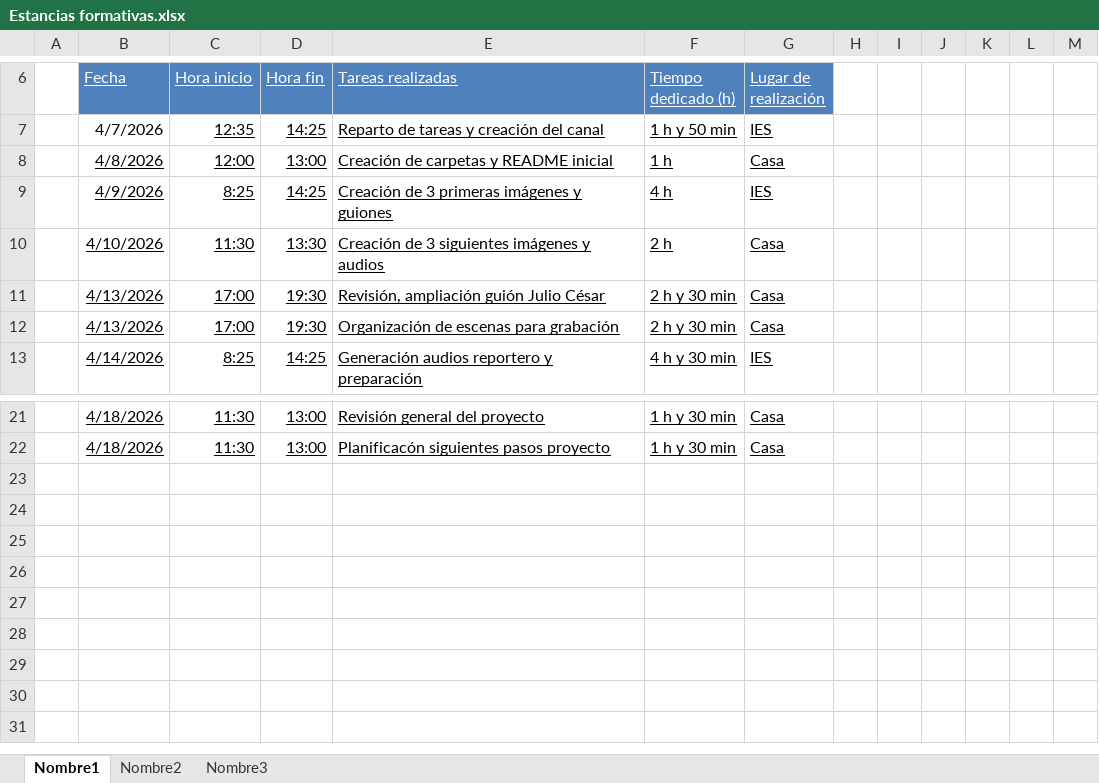
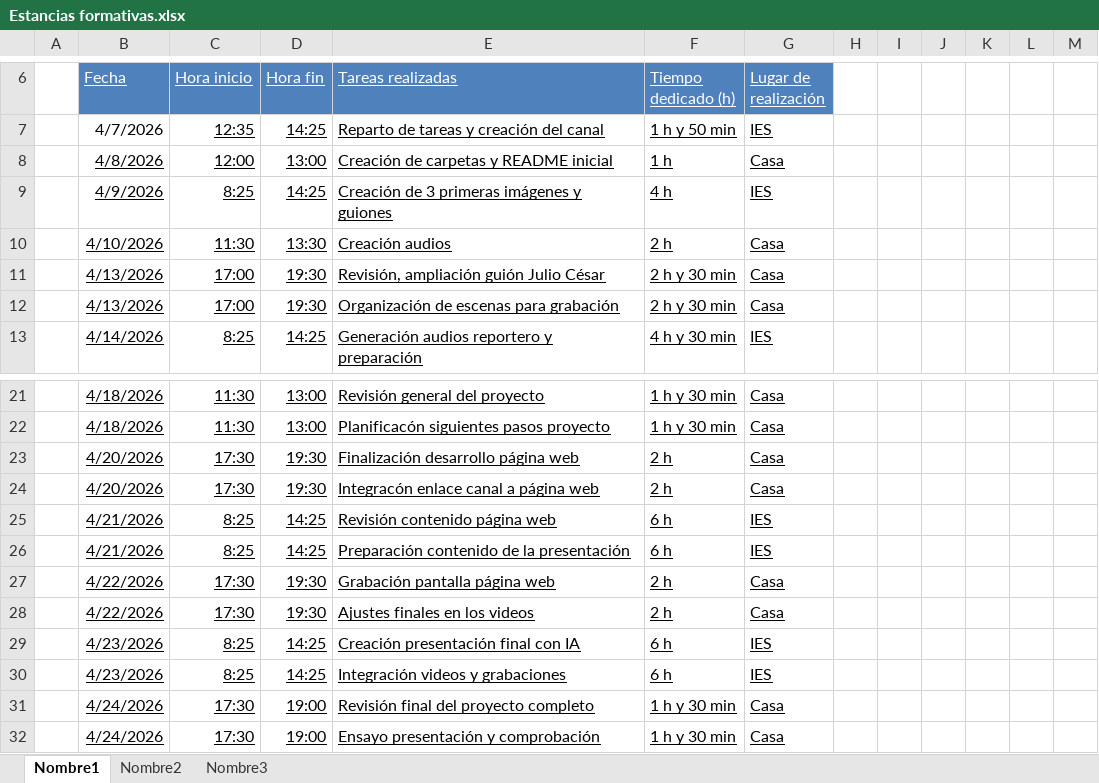
Before and after one commit to jorge45454654354/PRACTICAS---JORGE-Y-ENOL, an Excel workbook: documentos/Estancias formativas.xlsx, sheet Nombre1, drawn as a sheet; only a part is shown, gaps mark what is left out; values as stored, in another font and other column widths than the file's, no borders; table styles not drawn; the diff names each change by its address in the sheet, - before the commit and + after, or states it on an @@ line.

Commit message:
Actualizado documento estancias formativas

```diff
--- a/documentos/Estancias formativas.xlsx (sheet Nombre1)
+++ b/documentos/Estancias formativas.xlsx (sheet Nombre1)
-E10 (Tareas realizadas): Creación de 3 siguientes imágenes y audios
+E10 (Tareas realizadas): Creación audios
+row 23:  | 4/20/2026 | 17:30 | 19:30 | Finalización desarrollo página web | 2 h | Casa
+row 24:  | 4/20/2026 | 17:30 | 19:30 | Integracón enlace canal a página web | 2 h | Casa
+row 25:  | 4/21/2026 | 8:25 | 14:25 | Revisión contenido página web | 6 h | IES
+row 26:  | 4/21/2026 | 8:25 | 14:25 | Preparación contenido de la presentación | 6 h | IES
+row 27:  | 4/22/2026 | 17:30 | 19:30 | Grabación pantalla página web | 2 h | Casa
+row 28:  | 4/22/2026 | 17:30 | 19:30 | Ajustes finales en los videos | 2 h | Casa
+row 29:  | 4/23/2026 | 8:25 | 14:25 | Creación presentación final con IA | 6 h | IES
+row 30:  | 4/23/2026 | 8:25 | 14:25 | Integración videos y grabaciones | 6 h | IES
+row 31:  | 4/24/2026 | 17:30 | 19:00 | Revisión final del proyecto completo | 1 h y 30 min | Casa
+row 32:  | 4/24/2026 | 17:30 | 19:00 | Ensayo presentación y comprobación | 1 h y 30 min | Casa
```
